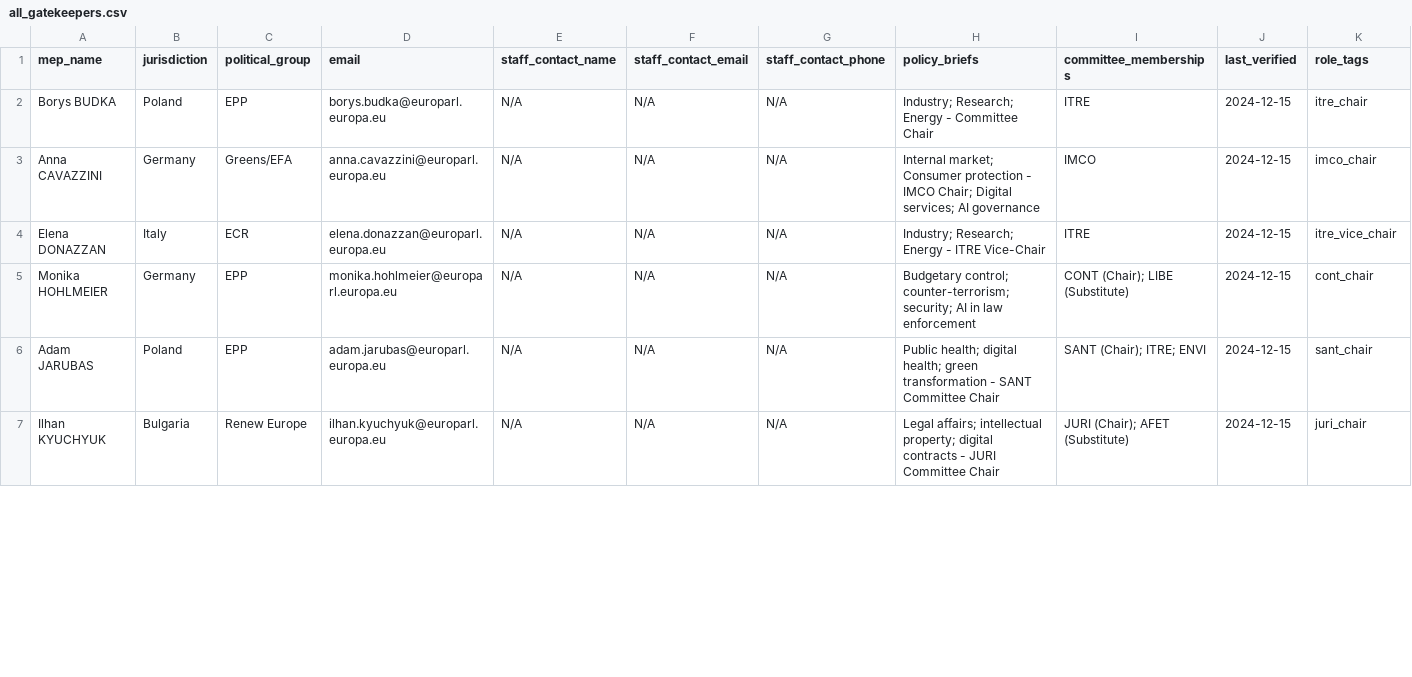
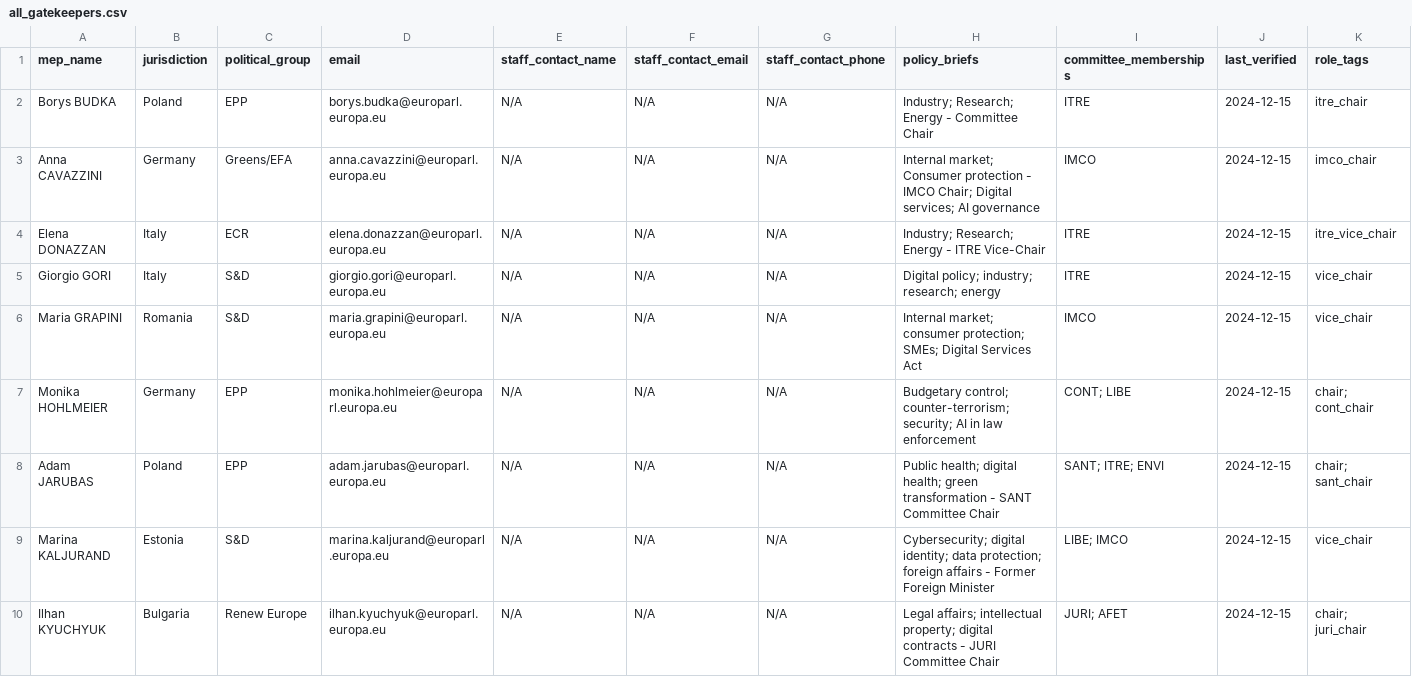
Before and after one commit to kevin-biot/EU-Citizen-Engagement-Toolkit, a CSV file: data/mep-contacts/extracts/gatekeepers/all_gatekeepers.csv, drawn as a sheet; only a part is shown; the diff covers the shown part only.

```diff
--- a/data/mep-contacts/extracts/gatekeepers/all_gatekeepers.csv
+++ b/data/mep-contacts/extracts/gatekeepers/all_gatekeepers.csv
@@ -4,4 +4,7 @@ Anna CAVAZZINI,Germany,Greens/EFA,anna.cavazzini@europarl.europa.eu,N/A,N/A,N/A,
 Elena DONAZZAN,Italy,ECR,elena.donazzan@europarl.europa.eu,N/A,N/A,N/A,Industry; Research; Energy - ITRE Vice-Chair,ITRE,2024-12-15,itre_vice_chair
-Monika HOHLMEIER,Germany,EPP,monika.hohlmeier@europarl.europa.eu,N/A,N/A,N/A,Budgetary control; counter-terrorism; security; AI in law enforcement,CONT (Chair); LIBE (Substitute),2024-12-15,cont_chair
-Adam JARUBAS,Poland,EPP,adam.jarubas@europarl.europa.eu,N/A,N/A,N/A,Public health; digital health; green transformation - SANT Committee Chair,SANT (Chair); ITRE; ENVI,2024-12-15,sant_chair
-Ilhan KYUCHYUK,Bulgaria,Renew Europe,ilhan.kyuchyuk@europarl.europa.eu,N/A,N/A,N/A,Legal affairs; intellectual property; digital contracts - JURI Committee Chair,JURI (Chair); AFET (Substitute),2024-12-15,juri_chair
+Giorgio GORI,Italy,S&D,giorgio.gori@europarl.europa.eu,N/A,N/A,N/A,Digital policy; industry; research; energy,ITRE,2024-12-15,vice_chair
+Maria GRAPINI,Romania,S&D,maria.grapini@europarl.europa.eu,N/A,N/A,N/A,Internal market; consumer protection; SMEs; Digital Services Act,IMCO,2024-12-15,vice_chair
+Monika HOHLMEIER,Germany,EPP,monika.hohlmeier@europarl.europa.eu,N/A,N/A,N/A,Budgetary control; counter-terrorism; security; AI in law enforcement,CONT; LIBE,2024-12-15,chair; cont_chair
+Adam JARUBAS,Poland,EPP,adam.jarubas@europarl.europa.eu,N/A,N/A,N/A,Public health; digital health; green transformation - SANT Committee Chair,SANT; ITRE; ENVI,2024-12-15,chair; sant_chair
+Marina KALJURAND,Estonia,S&D,marina.kaljurand@europarl.europa.eu,N/A,N/A,N/A,Cybersecurity; digital identity; data protection; foreign affairs - Former Foreign Minister,LIBE; IMCO,2024-12-15,vice_chair
+Ilhan KYUCHYUK,Bulgaria,Renew Europe,ilhan.kyuchyuk@europarl.europa.eu,N/A,N/A,N/A,Legal affairs; intellectual property; digital contracts - JURI Committee Chair,JURI; AFET,2024-12-15,chair; juri_chair
```
Also changed, not shown: 9 added rows and 14 edited cells elsewhere in this file, data/mep-contacts/complete_mep_database.csv, data/mep-contacts/extracts/committees/ITRE_members.csv, 48 other files.
